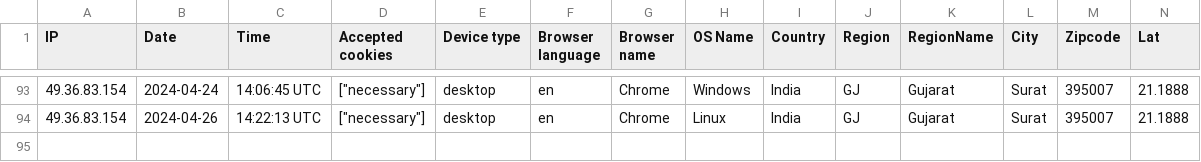
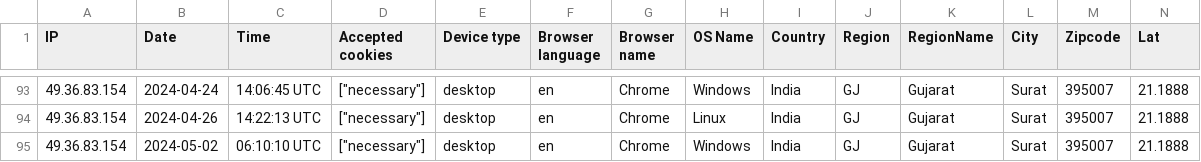
Before and after one commit to Gabu-Rayon/erp-go-6.4-using-laravel, a CSV file: storage/uploads/sample/data.csv, drawn as a sheet; only a part is shown, gaps mark what is left out; rows hold the shown columns only; the diff names each change by its address in the sheet, - before the commit and + after, or states it on an @@ line.

```diff
--- a/storage/uploads/sample/data.csv
+++ b/storage/uploads/sample/data.csv
+row 95: 49.36.83.154 | 2024-05-02 | 06:10:10 UTC | ["necessary"] | desktop | en | Chrome | Windows | India | GJ | Gujarat | Surat | 395007 | 21.1888
```
Also changed, not shown: 8 other files.
